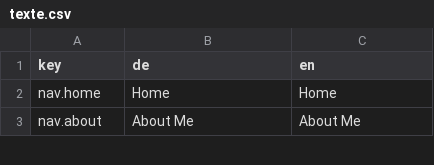
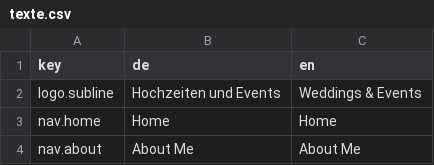
Before and after one commit to Joulie1/joulie-website, a CSV file: src/_data/texte.csv, drawn as a sheet; only a part is shown.

```diff
--- a/src/_data/texte.csv
+++ b/src/_data/texte.csv
@@ -1,2 +1,3 @@
 key;de;en
+logo.subline;Hochzeiten und Events;Weddings & Events
 nav.home;Home;Home
```
Also changed, not shown: 3 other files.
